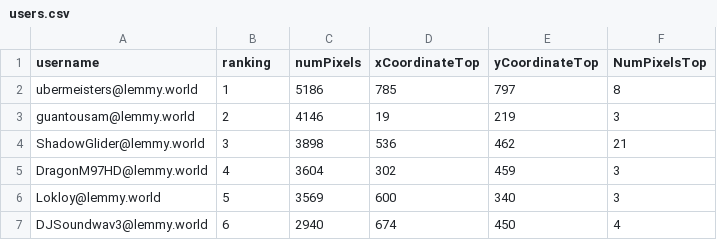
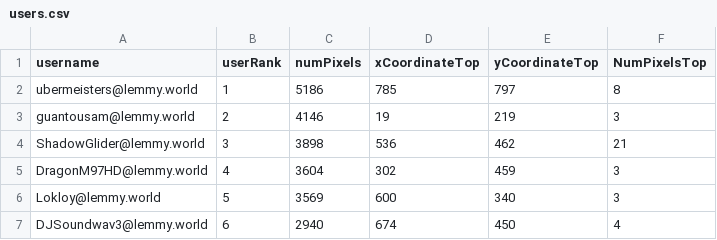
Before and after one commit to CanvasStats/data-files, a CSV file: 2023/users.csv, drawn as a sheet; only a part is shown.

Commit message:
fixed incorrect header column

```diff
--- a/2023/users.csv
+++ b/2023/users.csv
@@ -1,2 +1,2 @@
-username,ranking,numPixels,xCoordinateTop,yCoordinateTop,NumPixelsTop
+username,userRank,numPixels,xCoordinateTop,yCoordinateTop,NumPixelsTop
 ubermeisters@lemmy.world,1,5186,785,797,8
```
Also changed, not shown: 2024/users.csv.
